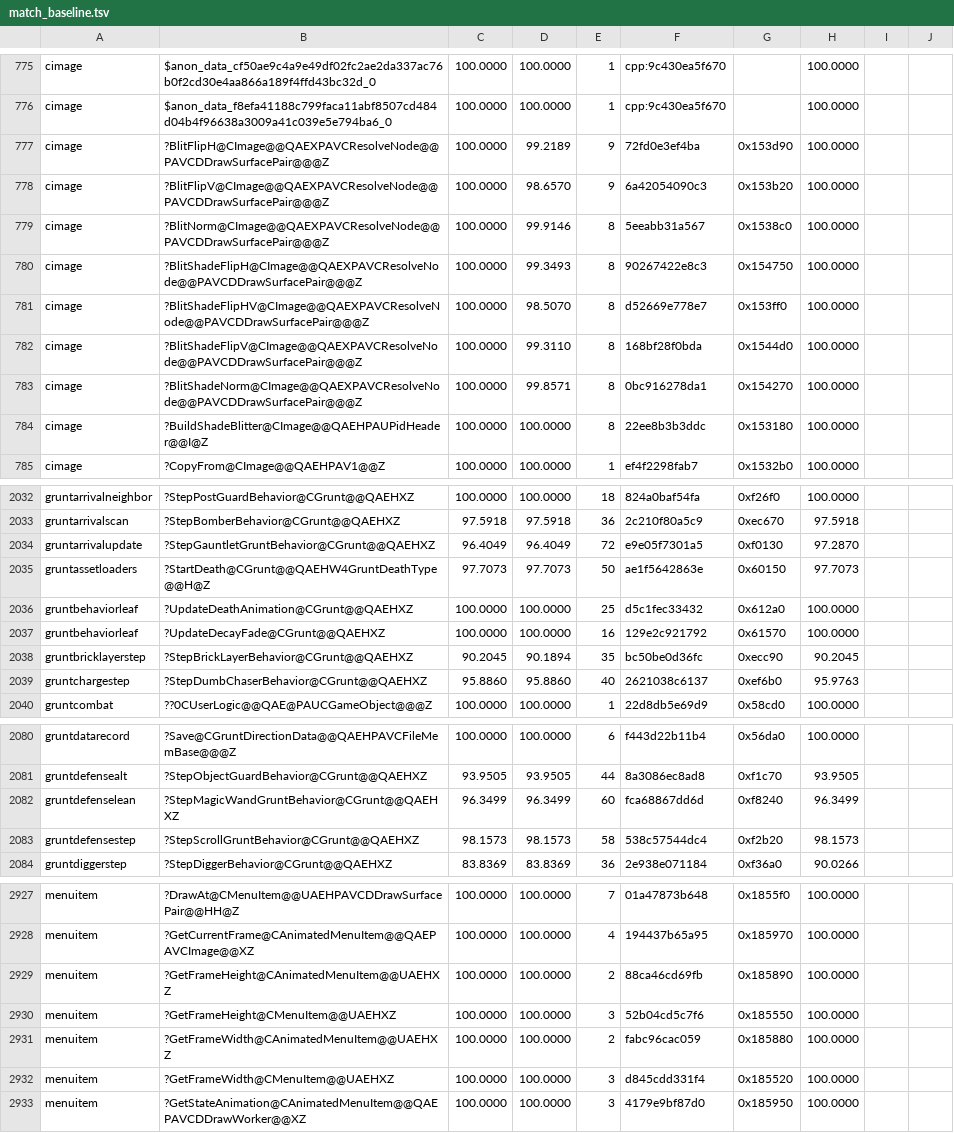
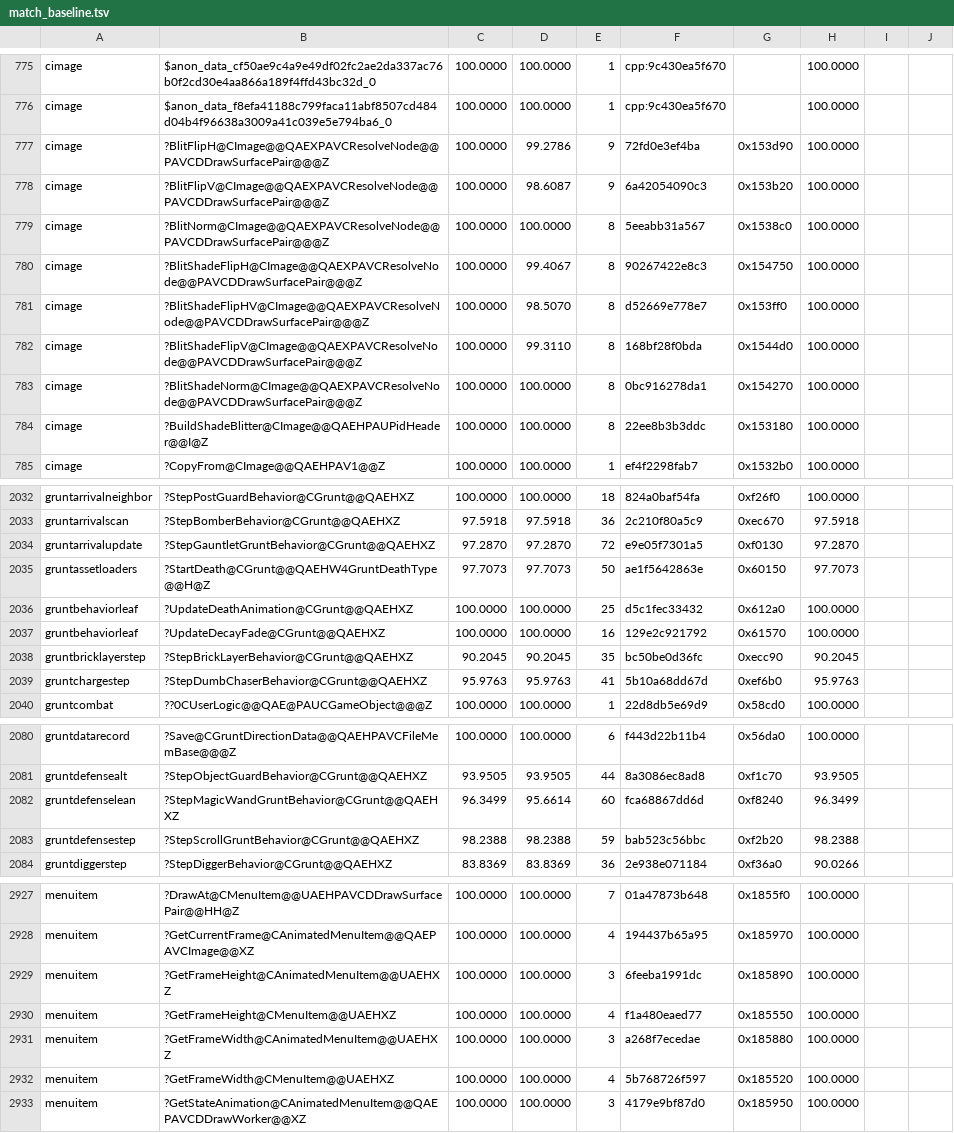
Before and after one commit to sushi-shi/gruntz-decomp, a TSV file: config/match_baseline.tsv, drawn as a sheet; only a part is shown, gaps mark what is left out; the diff covers the shown part only.

Commit message:
match: bank movement image and damage owner recovery

```diff
--- a/config/match_baseline.tsv
+++ b/config/match_baseline.tsv
@@ -776,9 +776,9 @@ cimage	$anon_data_cf50ae9c4a9e49df02fc2ae2da337ac76b0f2cd30e4aa866a189f4ffd43bc3
 cimage	$anon_data_f8efa41188c799faca11abf8507cd484d04b4f96638a3009a41c039e5e794ba6_0	100.0000	100.0000	1	cpp:9c430ea5f670		100.0000	
-cimage	?BlitFlipH@CImage@@QAEXPAVCResolveNode@@PAVCDDrawSurfacePair@@@Z	100.0000	99.2189	9	72fd0e3ef4ba	0x153d90	100.0000	
-cimage	?BlitFlipV@CImage@@QAEXPAVCResolveNode@@PAVCDDrawSurfacePair@@@Z	100.0000	98.6570	9	6a42054090c3	0x153b20	100.0000	
-cimage	?BlitNorm@CImage@@QAEXPAVCResolveNode@@PAVCDDrawSurfacePair@@@Z	100.0000	99.9146	8	5eeabb31a567	0x1538c0	100.0000	
-cimage	?BlitShadeFlipH@CImage@@QAEXPAVCResolveNode@@PAVCDDrawSurfacePair@@@Z	100.0000	99.3493	8	90267422e8c3	0x154750	100.0000	
+cimage	?BlitFlipH@CImage@@QAEXPAVCResolveNode@@PAVCDDrawSurfacePair@@@Z	100.0000	99.2786	9	72fd0e3ef4ba	0x153d90	100.0000	
+cimage	?BlitFlipV@CImage@@QAEXPAVCResolveNode@@PAVCDDrawSurfacePair@@@Z	100.0000	98.6087	9	6a42054090c3	0x153b20	100.0000	
+cimage	?BlitNorm@CImage@@QAEXPAVCResolveNode@@PAVCDDrawSurfacePair@@@Z	100.0000	100.0000	8	5eeabb31a567	0x1538c0	100.0000	
+cimage	?BlitShadeFlipH@CImage@@QAEXPAVCResolveNode@@PAVCDDrawSurfacePair@@@Z	100.0000	99.4067	8	90267422e8c3	0x154750	100.0000	
 cimage	?BlitShadeFlipHV@CImage@@QAEXPAVCResolveNode@@PAVCDDrawSurfacePair@@@Z	100.0000	98.5070	8	d52669e778e7	0x153ff0	100.0000	
 cimage	?BlitShadeFlipV@CImage@@QAEXPAVCResolveNode@@PAVCDDrawSurfacePair@@@Z	100.0000	99.3110	8	168bf28f0bda	0x1544d0	100.0000	
-cimage	?BlitShadeNorm@CImage@@QAEXPAVCResolveNode@@PAVCDDrawSurfacePair@@@Z	100.0000	99.8571	8	0bc916278da1	0x154270	100.0000	
+cimage	?BlitShadeNorm@CImage@@QAEXPAVCResolveNode@@PAVCDDrawSurfacePair@@@Z	100.0000	100.0000	8	0bc916278da1	0x154270	100.0000	
 cimage	?BuildShadeBlitter@CImage@@QAEHPAUPidHeader@@I@Z	100.0000	100.0000	8	22ee8b3b3ddc	0x153180	100.0000	
@@ -2033,3 +2033,3 @@ gruntarrivalneighbor	?StepPostGuardBehavior@CGrunt@@QAEHXZ	100.0000	100.0000	18
 gruntarrivalscan	?StepBomberBehavior@CGrunt@@QAEHXZ	97.5918	97.5918	36	2c210f80a5c9	0xec670	97.5918	
-gruntarrivalupdate	?StepGauntletGruntBehavior@CGrunt@@QAEHXZ	96.4049	96.4049	72	e9e05f7301a5	0xf0130	97.2870	
+gruntarrivalupdate	?StepGauntletGruntBehavior@CGrunt@@QAEHXZ	97.2870	97.2870	72	e9e05f7301a5	0xf0130	97.2870	
 gruntassetloaders	?StartDeath@CGrunt@@QAEHW4GruntDeathType@@H@Z	97.7073	97.7073	50	ae1f5642863e	0x60150	97.7073	
@@ -2037,4 +2037,4 @@ gruntbehaviorleaf	?UpdateDeathAnimation@CGrunt@@QAEHXZ	100.0000	100.0000	25	d5c1
 gruntbehaviorleaf	?UpdateDecayFade@CGrunt@@QAEHXZ	100.0000	100.0000	16	129e2c921792	0x61570	100.0000	
-gruntbricklayerstep	?StepBrickLayerBehavior@CGrunt@@QAEHXZ	90.2045	90.1894	35	bc50be0d36fc	0xecc90	90.2045	
-gruntchargestep	?StepDumbChaserBehavior@CGrunt@@QAEHXZ	95.8860	95.8860	40	2621038c6137	0xef6b0	95.9763	
+gruntbricklayerstep	?StepBrickLayerBehavior@CGrunt@@QAEHXZ	90.2045	90.2045	35	bc50be0d36fc	0xecc90	90.2045	
+gruntchargestep	?StepDumbChaserBehavior@CGrunt@@QAEHXZ	95.9763	95.9763	41	5b10a68dd67d	0xef6b0	95.9763	
 gruntcombat	??0CUserLogic@@QAE@PAUCGameObject@@@Z	100.0000	100.0000	1	22d8db5e69d9	0x58cd0	100.0000	
@@ -2081,4 +2081,4 @@ gruntdatarecord	?Save@CGruntDirectionData@@QAEHPAVCFileMemBase@@@Z	100.0000	100.
 gruntdefensealt	?StepObjectGuardBehavior@CGrunt@@QAEHXZ	93.9505	93.9505	44	8a3086ec8ad8	0xf1c70	93.9505	
-gruntdefenselean	?StepMagicWandGruntBehavior@CGrunt@@QAEHXZ	96.3499	96.3499	60	fca68867dd6d	0xf8240	96.3499	
-gruntdefensestep	?StepScrollGruntBehavior@CGrunt@@QAEHXZ	98.1573	98.1573	58	538c57544dc4	0xf2b20	98.1573	
+gruntdefenselean	?StepMagicWandGruntBehavior@CGrunt@@QAEHXZ	96.3499	95.6614	60	fca68867dd6d	0xf8240	96.3499	
+gruntdefensestep	?StepScrollGruntBehavior@CGrunt@@QAEHXZ	98.2388	98.2388	59	bab523c56bbc	0xf2b20	98.2388	
 gruntdiggerstep	?StepDiggerBehavior@CGrunt@@QAEHXZ	83.8369	83.8369	36	2e938e071184	0xf36a0	90.0266	
@@ -2928,6 +2928,6 @@ menuitem	?DrawAt@CMenuItem@@UAEHPAVCDDrawSurfacePair@@HH@Z	100.0000	100.0000	7	0
 menuitem	?GetCurrentFrame@CAnimatedMenuItem@@QAEPAVCImage@@XZ	100.0000	100.0000	4	194437b65a95	0x185970	100.0000	
-menuitem	?GetFrameHeight@CAnimatedMenuItem@@UAEHXZ	100.0000	100.0000	2	88ca46cd69fb	0x185890	100.0000	
-menuitem	?GetFrameHeight@CMenuItem@@UAEHXZ	100.0000	100.0000	3	52b04cd5c7f6	0x185550	100.0000	
-menuitem	?GetFrameWidth@CAnimatedMenuItem@@UAEHXZ	100.0000	100.0000	2	fabc96cac059	0x185880	100.0000	
-menuitem	?GetFrameWidth@CMenuItem@@UAEHXZ	100.0000	100.0000	3	d845cdd331f4	0x185520	100.0000	
+menuitem	?GetFrameHeight@CAnimatedMenuItem@@UAEHXZ	100.0000	100.0000	3	6feeba1991dc	0x185890	100.0000	
+menuitem	?GetFrameHeight@CMenuItem@@UAEHXZ	100.0000	100.0000	4	f1a480eaed77	0x185550	100.0000	
+menuitem	?GetFrameWidth@CAnimatedMenuItem@@UAEHXZ	100.0000	100.0000	3	a268f7ecedae	0x185880	100.0000	
+menuitem	?GetFrameWidth@CMenuItem@@UAEHXZ	100.0000	100.0000	4	5b768726f597	0x185520	100.0000	
 menuitem	?GetStateAnimation@CAnimatedMenuItem@@QAEPAVCDDrawWorker@@XZ	100.0000	100.0000	3	4179e9bf87d0	0x185950	100.0000	
```
Also changed, not shown: 108 edited cells elsewhere in this file, 1 other file.
